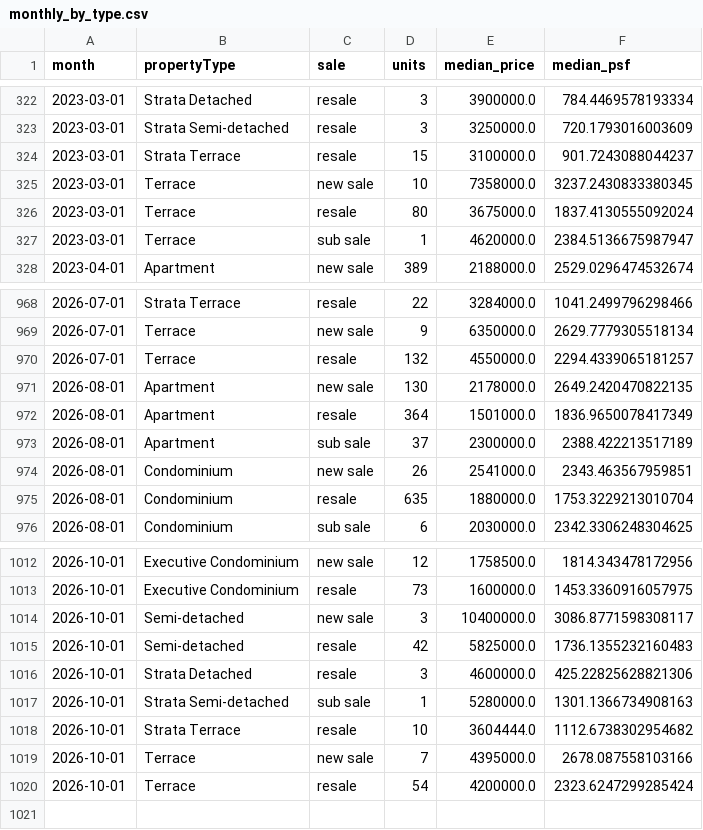
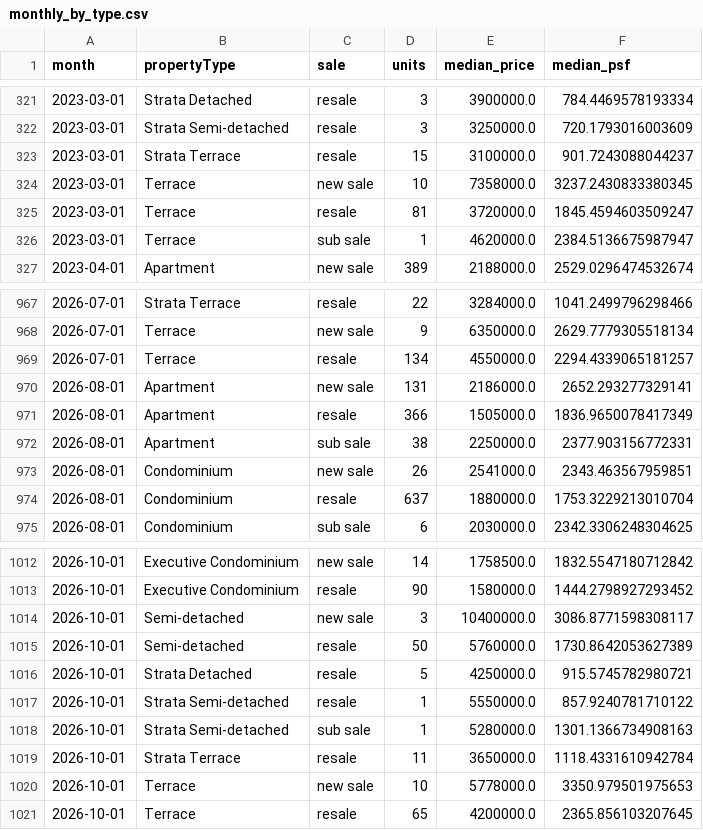
Before and after one commit to quantarram/sg-buy-timing-dashboard, a CSV file: data/ura/monthly_by_type.csv, drawn as a sheet; only a part is shown, gaps mark what is left out; the diff covers the shown part only.

```diff
--- a/data/ura/monthly_by_type.csv
+++ b/data/ura/monthly_by_type.csv
@@ -325,3 +324,3 @@ month,propertyType,sale,units,median_price,median_psf
 2023-03-01,Terrace,new sale,10,7358000.0,3237.2430833380345
-2023-03-01,Terrace,resale,80,3675000.0,1837.4130555092024
+2023-03-01,Terrace,resale,81,3720000.0,1845.4594603509247
 2023-03-01,Terrace,sub sale,1,4620000.0,2384.5136675987947
@@ -969,8 +968,8 @@ month,propertyType,sale,units,median_price,median_psf
 2026-07-01,Terrace,new sale,9,6350000.0,2629.7779305518134
-2026-07-01,Terrace,resale,132,4550000.0,2294.4339065181257
-2026-08-01,Apartment,new sale,130,2178000.0,2649.2420470822135
-2026-08-01,Apartment,resale,364,1501000.0,1836.9650078417349
-2026-08-01,Apartment,sub sale,37,2300000.0,2388.422213517189
+2026-07-01,Terrace,resale,134,4550000.0,2294.4339065181257
+2026-08-01,Apartment,new sale,131,2186000.0,2652.293277329141
+2026-08-01,Apartment,resale,366,1505000.0,1836.9650078417349
+2026-08-01,Apartment,sub sale,38,2250000.0,2377.903156772331
 2026-08-01,Condominium,new sale,26,2541000.0,2343.463567959851
-2026-08-01,Condominium,resale,635,1880000.0,1753.3229213010704
+2026-08-01,Condominium,resale,637,1880000.0,1753.3229213010704
 2026-08-01,Condominium,sub sale,6,2030000.0,2342.3306248304625
@@ -1012,9 +1012,10 @@ month,propertyType,sale,units,median_price,median_psf
-2026-10-01,Executive Condominium,new sale,12,1758500.0,1814.343478172956
-2026-10-01,Executive Condominium,resale,73,1600000.0,1453.3360916057975
+2026-10-01,Executive Condominium,new sale,14,1758500.0,1832.5547180712842
+2026-10-01,Executive Condominium,resale,90,1580000.0,1444.2798927293452
 2026-10-01,Semi-detached,new sale,3,10400000.0,3086.8771598308117
-2026-10-01,Semi-detached,resale,42,5825000.0,1736.1355232160483
-2026-10-01,Strata Detached,resale,3,4600000.0,425.22825628821306
+2026-10-01,Semi-detached,resale,50,5760000.0,1730.8642053627389
+2026-10-01,Strata Detached,resale,5,4250000.0,915.5745782980721
+2026-10-01,Strata Semi-detached,resale,1,5550000.0,857.9240781710122
 2026-10-01,Strata Semi-detached,sub sale,1,5280000.0,1301.1366734908163
-2026-10-01,Strata Terrace,resale,10,3604444.0,1112.6738302954682
-2026-10-01,Terrace,new sale,7,4395000.0,2678.087558103166
-2026-10-01,Terrace,resale,54,4200000.0,2323.6247299285424
+2026-10-01,Strata Terrace,resale,11,3650000.0,1118.4331610942784
+2026-10-01,Terrace,new sale,10,5778000.0,3350.979501975653
+2026-10-01,Terrace,resale,65,4200000.0,2365.856103207645
```
Also changed, not shown: 1 added row, 1 removed row and 106 edited cells elsewhere in this file, 8 other files.
